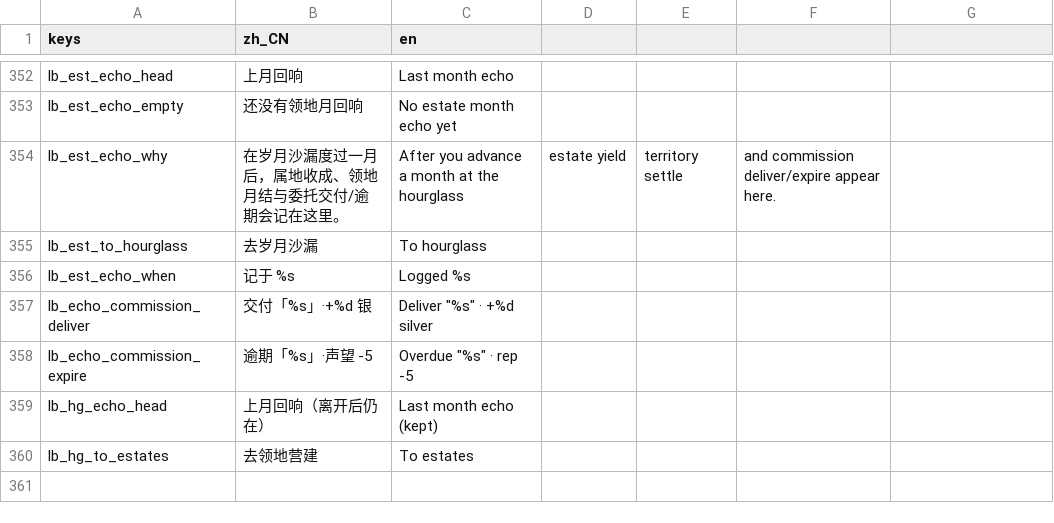
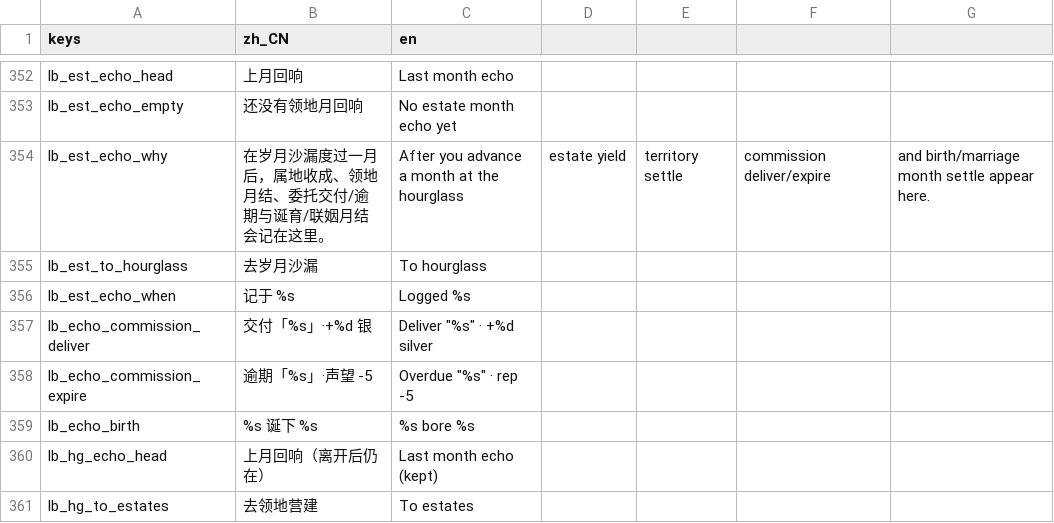
Before and after one commit to wuyongjia666-droid/CenturyKnights, a CSV file: project/data/locale/lineb.csv, drawn as a sheet; only a part is shown, gaps mark what is left out.

Commit message:
feat(y1b): birth/marriage month settle → month_echo + estates re-read
Calendar._deliver and marriage-month doctrine tick write birth/marriage
into house_mods.month_echo (locale keys); MonthEchoPanel lists both kinds.
Suite covers deliver-on-advance, marriage-month line, and EchoLine_*.

```diff
--- a/project/data/locale/lineb.csv
+++ b/project/data/locale/lineb.csv
@@ -357,3 +357,3 @@ lb_est_echo_head,上月回响,Last month echo
 lb_est_echo_empty,还没有领地月回响,No estate month echo yet
-lb_est_echo_why,在岁月沙漏度过一月后，属地收成、领地月结与委托交付/逾期会记在这里。,After you advance a month at the hourglass, estate yield, territory settle, and commission deliver/expire appear here.
+lb_est_echo_why,在岁月沙漏度过一月后，属地收成、领地月结、委托交付/逾期与诞育/联姻月结会记在这里。,After you advance a month at the hourglass, estate yield, territory settle, commission deliver/expire, and birth/marriage month settle appear here.
 lb_est_to_hourglass,去岁月沙漏,To hourglass
@@ -362,2 +362,3 @@ lb_echo_commission_deliver,交付「%s」·+%d 银,Deliver "%s" · +%d silver
 lb_echo_commission_expire,逾期「%s」·声望 -5,Overdue "%s" · rep -5
+lb_echo_birth,%s 诞下 %s,%s bore %s
 lb_hg_echo_head,上月回响（离开后仍在）,Last month echo (kept)
```
Also changed, not shown: 6 other files.
